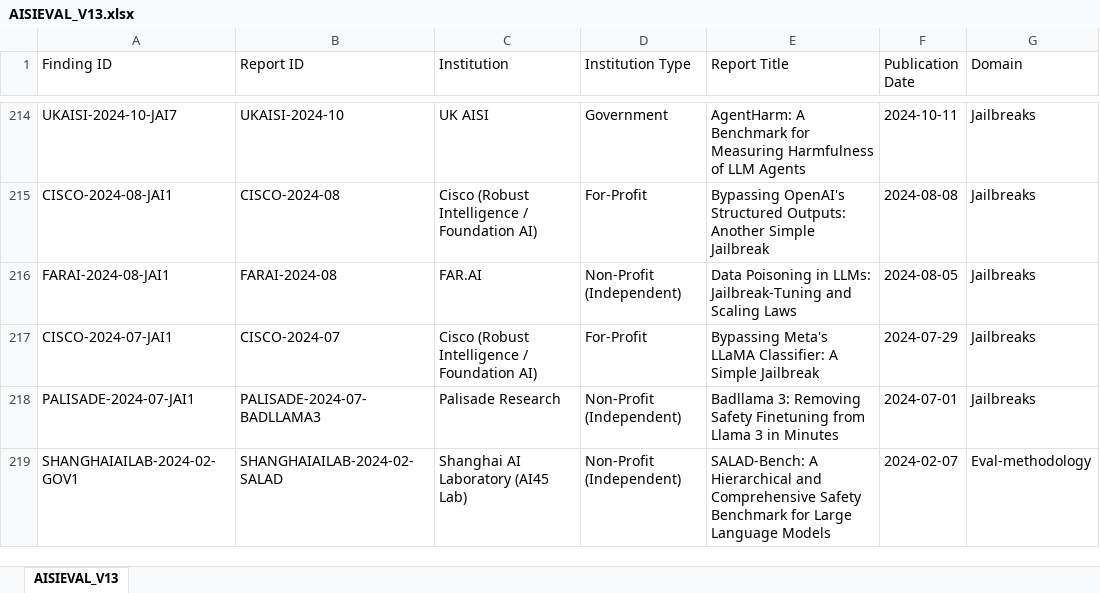
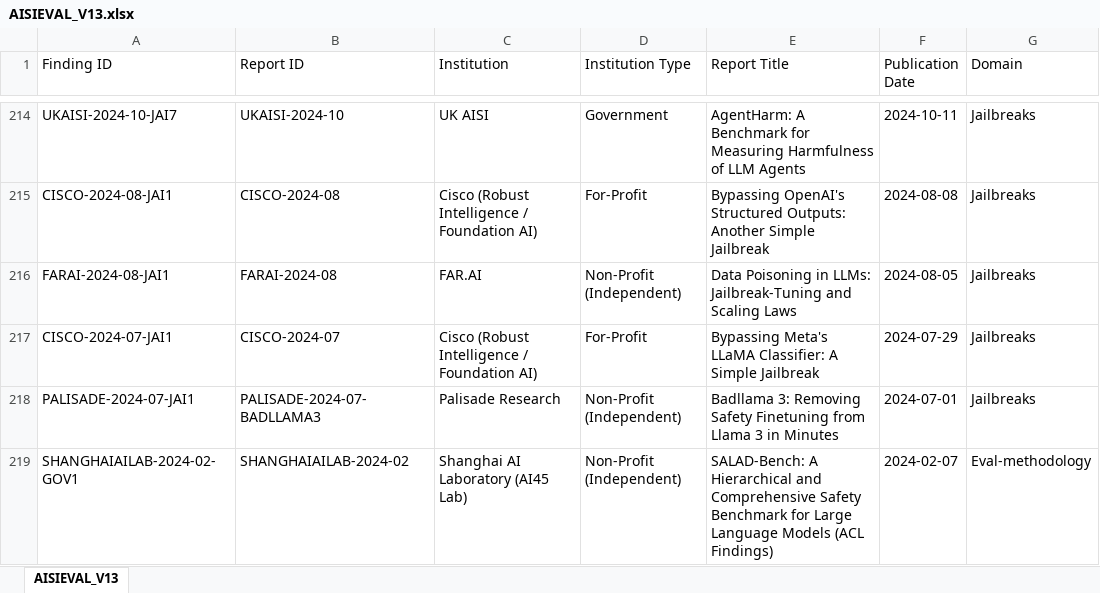
Before and after one commit to KUNALSINGH9373/evaluating-the-evaluators, an Excel workbook: research/dataset/AISIEVAL_V13.xlsx, sheet AISIEVAL_V13, drawn as a sheet; only a part is shown, gaps mark what is left out; values as stored, in another font and other column widths than the file's, no borders; the diff covers the shown part only; the diff names each change by its address in the sheet, - before the commit and + after, or states it on an @@ line.

Commit message:
Sync the published artifact: workbook, rulebook and changed scripts
research/dataset/AISIEVAL_V13.xlsx and research/protocol/v11_RULEBOOK.md
still carried the 1,144-finding corpus. Both now byte-identical to the
working copies, and the artifact reads 1,140 findings in 458 reports.

```diff
--- a/research/dataset/AISIEVAL_V13.xlsx (sheet AISIEVAL_V13)
+++ b/research/dataset/AISIEVAL_V13.xlsx (sheet AISIEVAL_V13)
-B219 (Report ID): SHANGHAIAILAB-2024-02-SALAD
+B219 (Report ID): SHANGHAIAILAB-2024-02
-E219 (Report Title): …Language Models
+E219 (Report Title): …Language Models (ACL Findings)
```
Also changed, not shown: 15 added rows, 19 removed rows and 18 edited cells elsewhere in this sheet, 1 other file.
